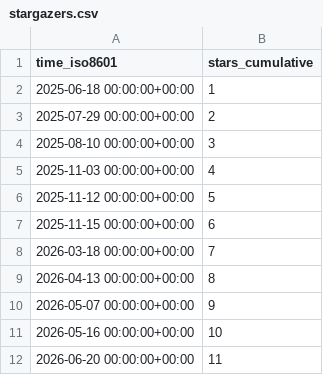
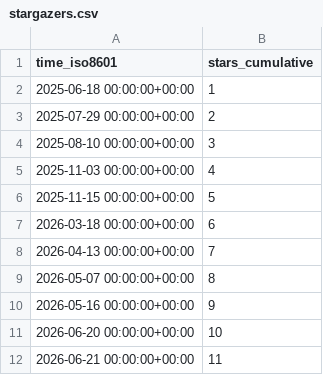
Before and after one commit to coonwg1/ezscore, a CSV file: coonwg1/ezscore/ghrs-data/stargazers.csv, drawn as a sheet.

```diff
--- a/coonwg1/ezscore/ghrs-data/stargazers.csv
+++ b/coonwg1/ezscore/ghrs-data/stargazers.csv
@@ -5,8 +5,8 @@ time_iso8601,stars_cumulative
 2025-11-03 00:00:00+00:00,4
-2025-11-12 00:00:00+00:00,5
-2025-11-15 00:00:00+00:00,6
-2026-03-18 00:00:00+00:00,7
-2026-04-13 00:00:00+00:00,8
-2026-05-07 00:00:00+00:00,9
-2026-05-16 00:00:00+00:00,10
-2026-06-20 00:00:00+00:00,11
+2025-11-15 00:00:00+00:00,5
+2026-03-18 00:00:00+00:00,6
+2026-04-13 00:00:00+00:00,7
+2026-05-07 00:00:00+00:00,8
+2026-05-16 00:00:00+00:00,9
+2026-06-20 00:00:00+00:00,10
+2026-06-21 00:00:00+00:00,11
```
